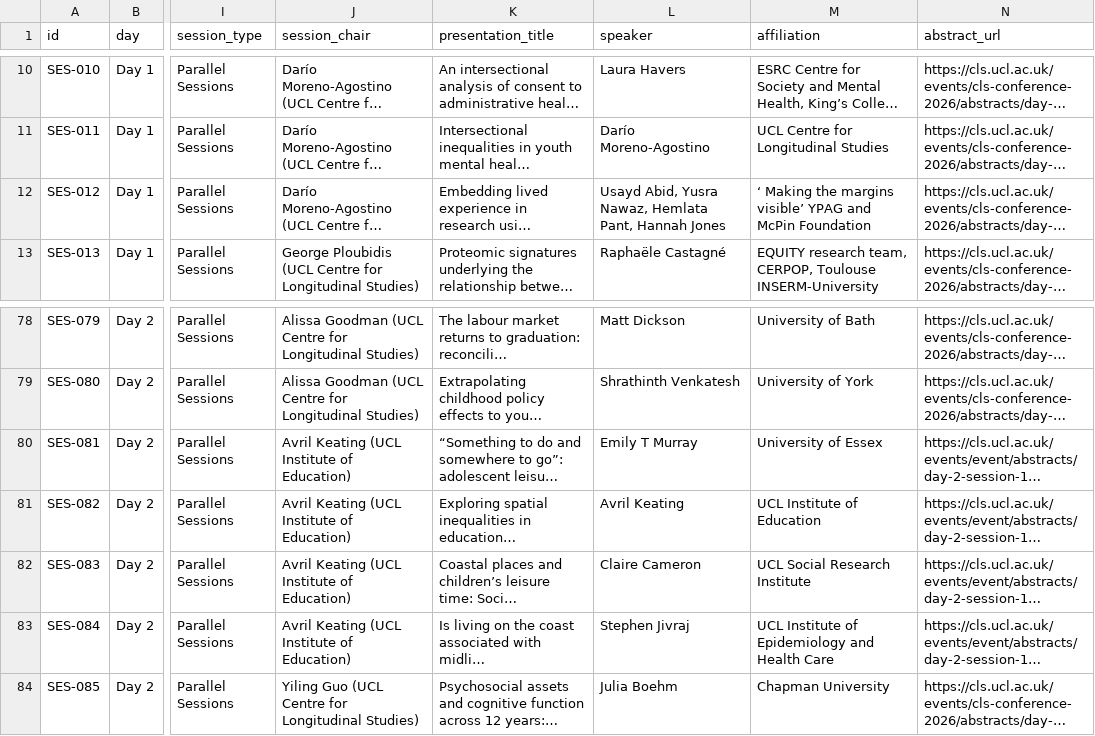
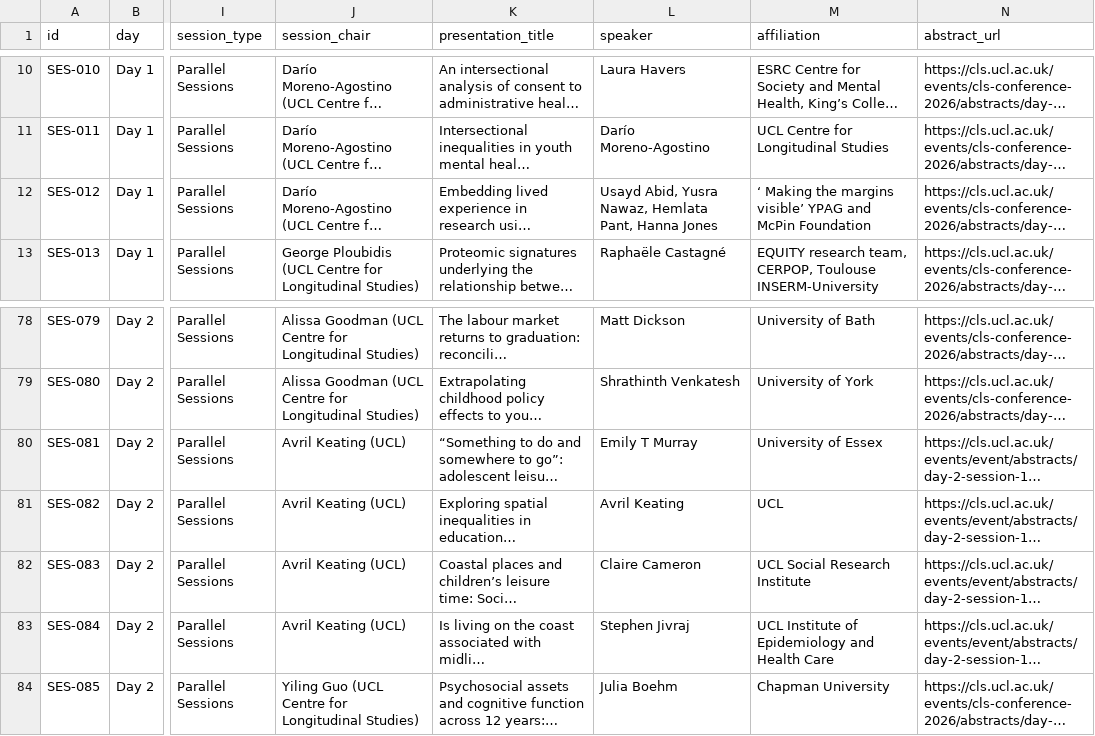
Before and after one commit to cls-conference-2026/cls-conference-2026.github.io, a CSV file: timetable.csv, drawn as a sheet; only a part is shown, gaps mark what is left out; long unchanged cells end in …; the diff names each change by its address in the sheet, - before the commit and + after, or states it on an @@ line.

Commit message:
Edited organisations for speakers

```diff
--- a/timetable.csv
+++ b/timetable.csv
-L12 (speaker): …Hemlata Pant, Hannah Jones
+L12 (speaker): …Hemlata Pant, Hanna Jones
-J80:J83 (session_chair): Avril Keating (UCL Institute of Education)
+J80:J83 (session_chair): Avril Keating (UCL)
-M81 (affiliation): UCL Institute of Education
+M81 (affiliation): UCL
```
